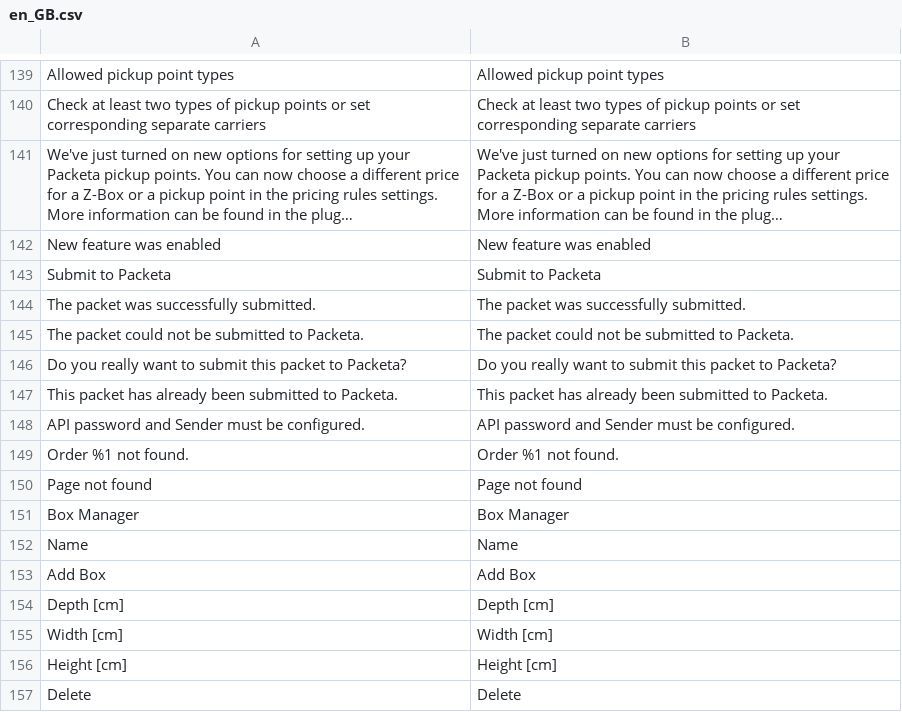
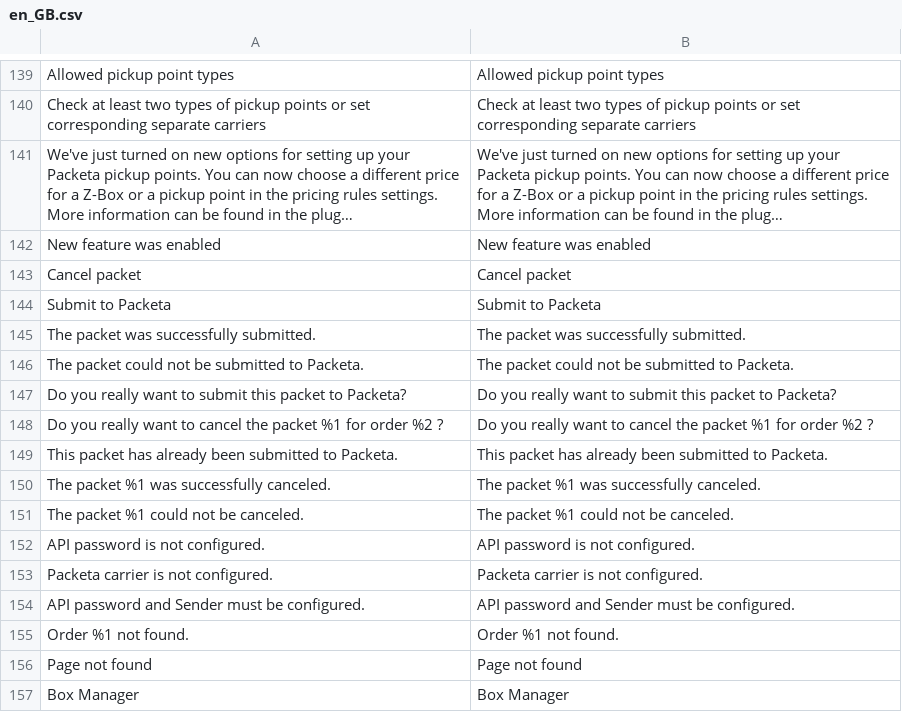
Before and after one commit to Zasilkovna/magento2, a CSV file: Packetery/Checkout/i18n/en_GB.csv, drawn as a sheet; only a part is shown, gaps mark what is left out; the shorter side is filled out with more unchanged rows; long unchanged cells end in …; the diff names each change by its address in the sheet, - before the commit and + after, or states it on an @@ line.

Commit message:
PES-3133: add packet cancel action in admin

```diff
--- a/Packetery/Checkout/i18n/en_GB.csv
+++ b/Packetery/Checkout/i18n/en_GB.csv
+row 143: Cancel packet | Cancel packet
+row 148: Do you really want to cancel the packet %1 for order %2 ? | Do you really want to cancel the packet %1 for order %2 ?
+row 150: The packet %1 was successfully canceled. | The packet %1 was successfully canceled.
+row 151: The packet %1 could not be canceled. | The packet %1 could not be canceled.
+row 152: API password is not configured. | API password is not configured.
+row 153: Packeta carrier is not configured. | Packeta carrier is not configured.
```
Also changed, not shown: Packetery/Checkout/i18n/cs_CZ.csv, Packetery/Checkout/i18n/sk_SK.csv, 8 other files.
